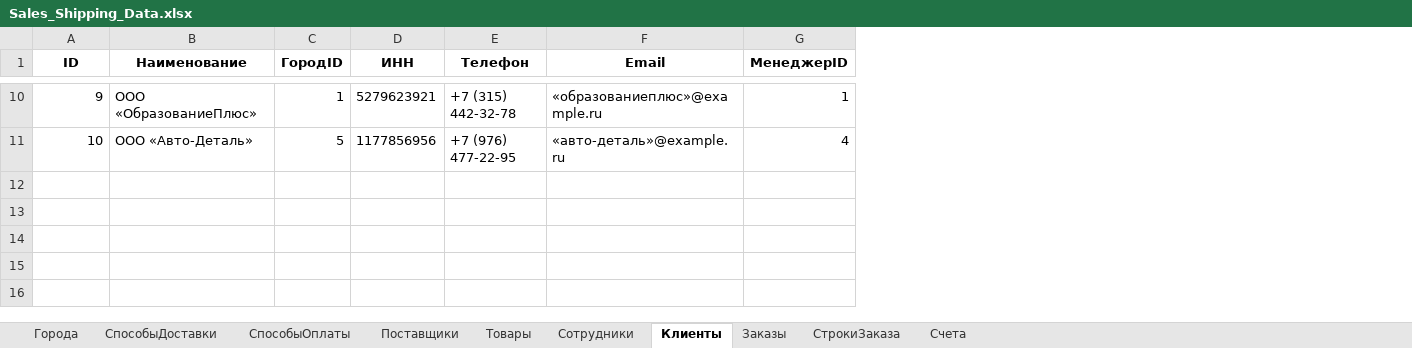
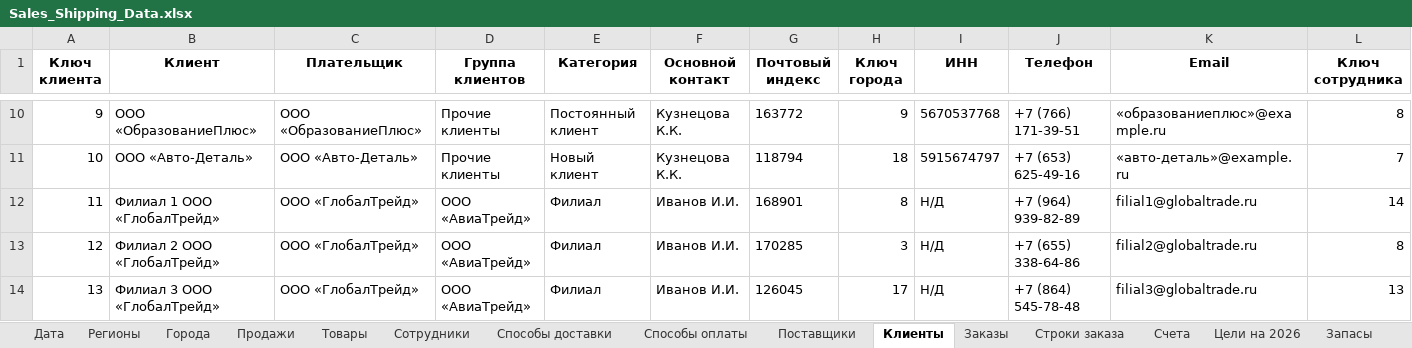
Before and after one commit to FyodorPi/Power-BI, an Excel workbook: Sales_Shipping_Data.xlsx, sheet Клиенты, drawn as a sheet; only a part is shown, gaps mark what is left out; values as stored, in another font and other column widths than the file's, no borders; removed rows and columns are numbered as before the commit, all else as after; the diff covers the shown part only; the diff names each change by its address in the sheet, - before the commit and + after, or states it on an @@ line.

```diff
--- a/Sales_Shipping_Data.xlsx (sheet Клиенты)
+++ b/Sales_Shipping_Data.xlsx (sheet Клиенты)
-sheet tab: СпособыДоставки
+sheet tab: Регионы
-sheet tab: СпособыОплаты
-sheet tab: СтрокиЗаказа
+sheet tab: Дата
+sheet tab: Продажи
+sheet tab: Способы доставки
+sheet tab: Способы оплаты
+sheet tab: Строки заказа
+sheet tab: Цели на 2026
+sheet tab: Запасы
@@ sheet tab order changed: Дата | Регионы | Города | Продажи | Товары | Сотрудники | Способы доставки | Способы оплаты | Поставщики | Клиенты | Заказы | Строки заказа | Счета | Цели на 2026 | Запасы @@
+column C (Плательщик), rows 10-11: ООО «ОбразованиеПлюс» | ООО «Авто-Деталь»
+column D (Группа клиентов), rows 10-11: Прочие клиенты | Прочие клиенты
+column E (Категория), rows 10-11: Постоянный клиент | Новый клиент
+column F (Основной контакт), rows 10-11: Кузнецова К.К. | Кузнецова К.К.
+column G (Почтовый индекс), rows 10-11: 163772 | 118794
-column G (МенеджерID), rows 10-11: 1 | 4
+column L (Ключ сотрудника), rows 10-11: 8 | 7
@@ column A (Ключ клиента) renumbered in row 1 @@
-B1: Наименование
+B1: Клиент
-H1: ГородID
+H1: Ключ города
-H10 (Ключ города): 1
+H10 (Ключ города): 9
-I10 (ИНН): 5279623921
+I10 (ИНН): 5670537768
-J10 (Телефон): +7 (315) 442-32-78
+J10 (Телефон): +7 (766) 171-39-51
-H11 (Ключ города): 5
+H11 (Ключ города): 18
-I11 (ИНН): 1177856956
+I11 (ИНН): 5915674797
-J11 (Телефон): +7 (976) 477-22-95
+J11 (Телефон): +7 (653) 625-49-16
+row 12: 11 | Филиал 1 ООО «ГлобалТрейд» | ООО «ГлобалТрейд» | ООО «АвиаТрейд» | Филиал | Иванов И.И. | 168901 | 8 | Н/Д | +7 (964) 939-82-89 | filial1@globaltrade.ru | 14
+row 13: 12 | Филиал 2 ООО «ГлобалТрейд» | ООО «ГлобалТрейд» | ООО «АвиаТрейд» | Филиал | Иванов И.И. | 170285 | 3 | Н/Д | +7 (655) 338-64-86 | filial2@globaltrade.ru | 8
+row 14: 13 | Филиал 3 ООО «ГлобалТрейд» | ООО «ГлобалТрейд» | ООО «АвиаТрейд» | Филиал | Иванов И.И. | 126045 | 17 | Н/Д | +7 (864) 545-78-48 | filial3@globaltrade.ru | 13
```
Also changed, not shown: 23 edited cells elsewhere in this sheet, sheet Заказы, sheet Счета, sheet Товары, sheet Города, sheet Сотрудники, sheet Регионы, 1 more sheet.
